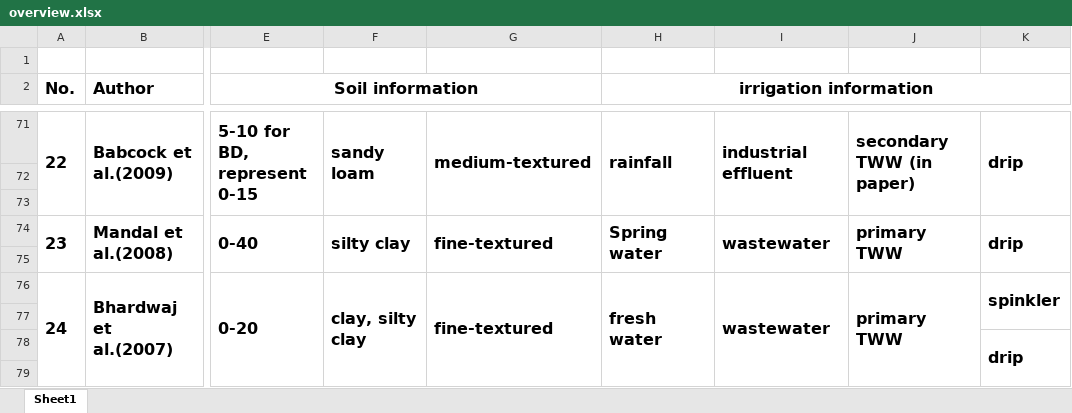
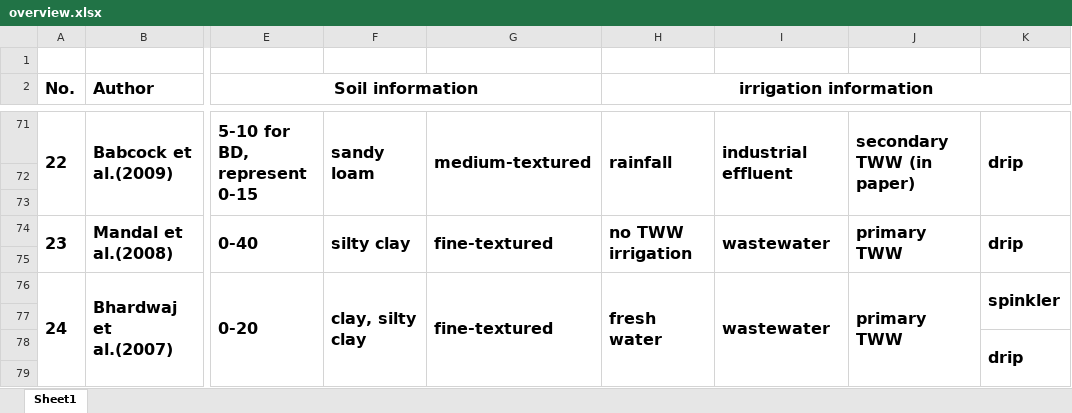
Before and after one commit to linwang-tech/Meta, an Excel workbook: overview.xlsx, sheet Sheet1, drawn as a sheet; only a part is shown, gaps mark what is left out; values as stored, in another font and other column widths than the file's, no borders; the diff names each change by its address in the sheet, - before the commit and + after, or states it on an @@ line.

Commit message:
Add files via upload

```diff
--- a/overview.xlsx (sheet Sheet1)
+++ b/overview.xlsx (sheet Sheet1)
-H74 (irrigation information): Spring water
+H74 (irrigation information): no TWW irrigation
```
